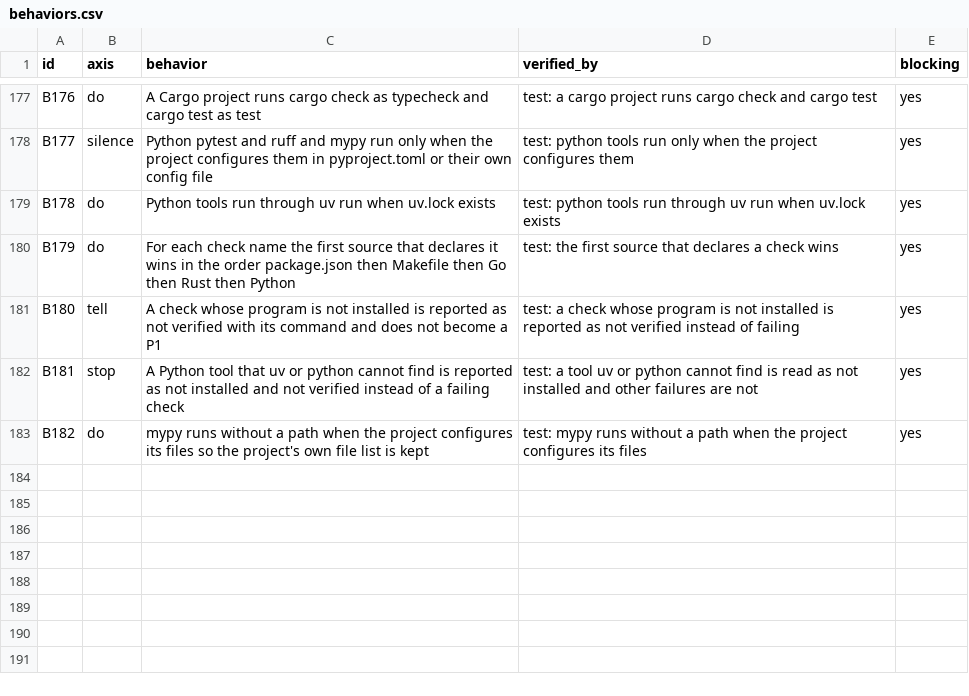
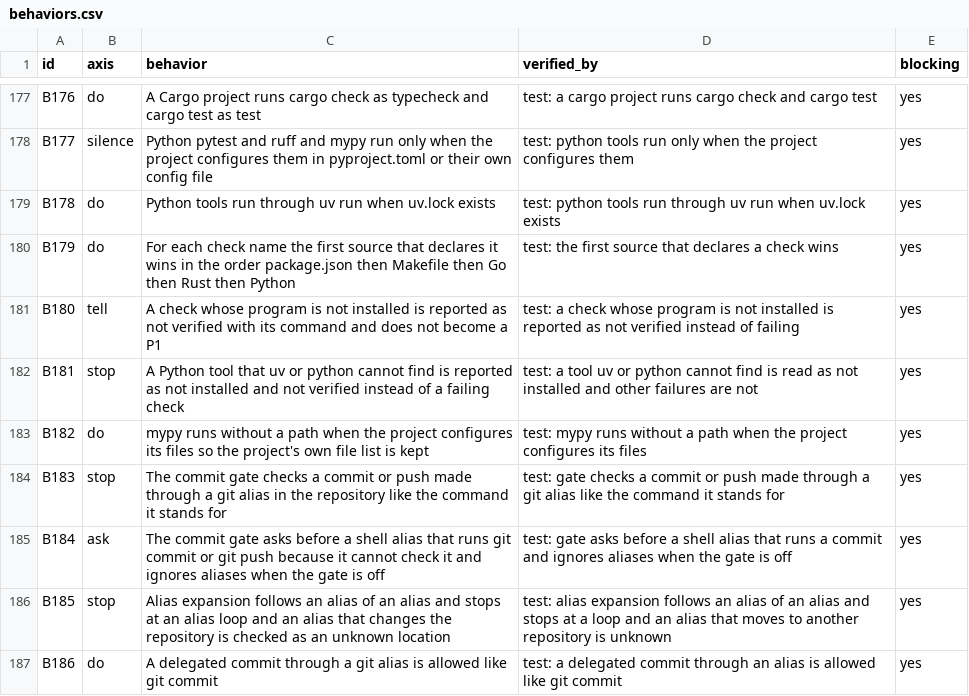
Before and after one commit to lee-eojin/lim, a CSV file: evals/review-loop/behaviors.csv, drawn as a sheet; only a part is shown, gaps mark what is left out; the diff names each change by its address in the sheet, - before the commit and + after, or states it on an @@ line.

Commit message:
feat: check commits made through git aliases in the commit gate (#81)

```diff
--- a/evals/review-loop/behaviors.csv
+++ b/evals/review-loop/behaviors.csv
+row 184: B183 | stop | The commit gate checks a commit or push made through a git alias in the repository like the command it stands for | test: gate checks a commit or push made through a git alias like the command it stands for | yes
+row 185: B184 | ask | The commit gate asks before a shell alias that runs git commit or git push because it cannot check it and ignores aliases when the gate is off | test: gate asks before a shell alias that runs a commit and ignores aliases when the gate is off | yes
+row 186: B185 | stop | Alias expansion follows an alias of an alias and stops at an alias loop and an alias that changes the repository is checked as an unknown location | test: alias expansion follows an alias of an alias and stops at a loop and an alias that moves to another repository is unknown | yes
+row 187: B186 | do | A delegated commit through a git alias is allowed like git commit | test: a delegated commit through an alias is allowed like git commit | yes
```
Also changed, not shown: 16 other files.
